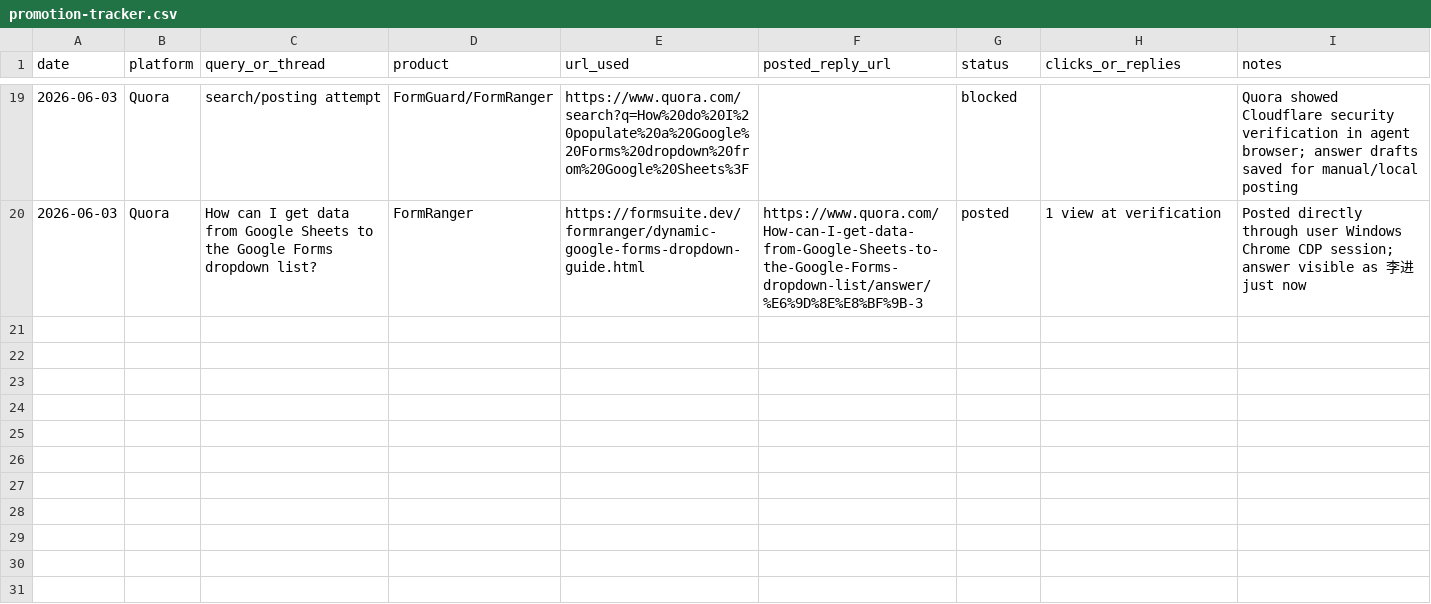
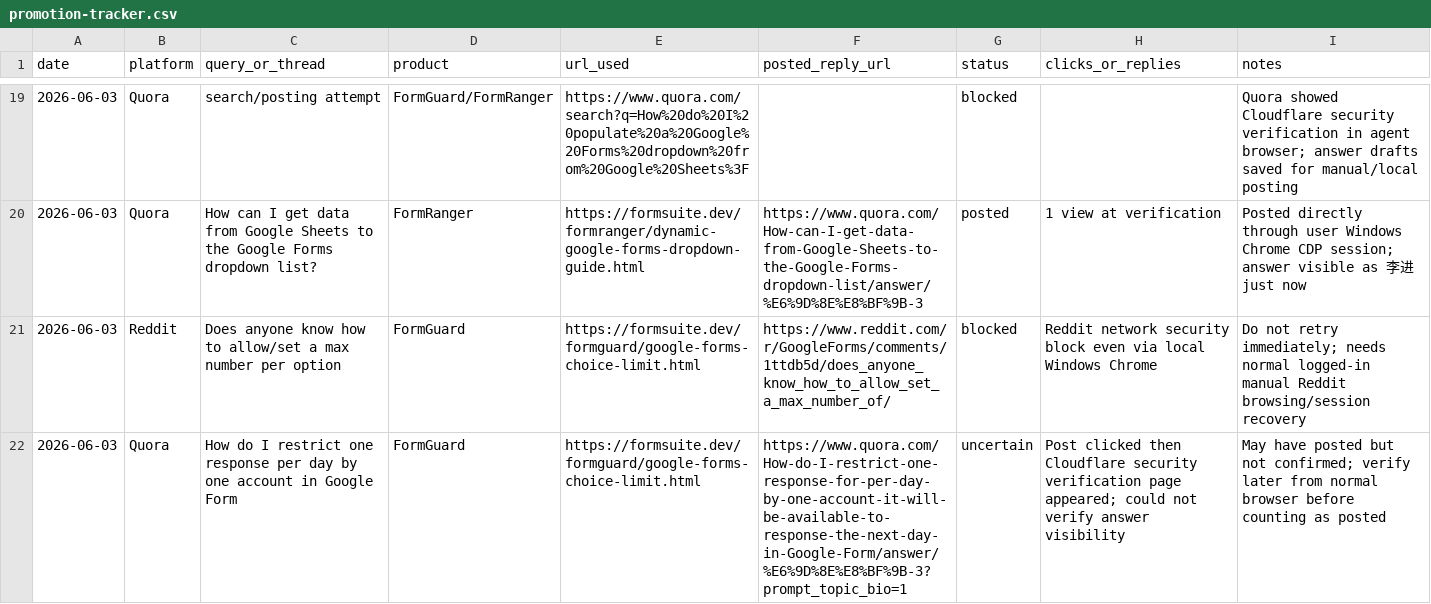
Before and after one commit to lidaban2025/lidaban2025.github.io, a CSV file: marketing/promotion-tracker.csv, drawn as a sheet; only a part is shown, gaps mark what is left out; the diff names each change by its address in the sheet, - before the commit and + after, or states it on an @@ line.

Commit message:
Track local browser promotion attempts

```diff
--- a/marketing/promotion-tracker.csv
+++ b/marketing/promotion-tracker.csv
+row 21: 2026-06-03 | Reddit | Does anyone know how to allow/set a max number per option | FormGuard | https://formsuite.dev/formguard/google-forms-choice-limit.html | https://www.reddit.com/r/GoogleForms/comments/1ttdb5d/does_anyone_know_how_to_allow_set_a_max_number_of/ | blocked | Reddit network security block even via local Windows Chrome | Do not retry immediately; needs normal logged-in manual Reddit browsing/session recovery
+row 22: 2026-06-03 | Quora | How do I restrict one response per day by one account in Google Form | FormGuard | https://formsuite.dev/formguard/google-forms-choice-limit.html | https://www.quora.com/How-do-I-restrict-one-response-for-per-day-by-one-account-it-will-be-available-to-response-the-next-day-in-Google-Form/answer/%E6%9D%8E%E8%BF%9B-3?prompt_topic_bio=1 | uncertain | Post clicked then Cloudflare security verification page appeared; could not verify answer visibility | May have posted but not confirmed; verify later from normal browser before counting as posted
```
